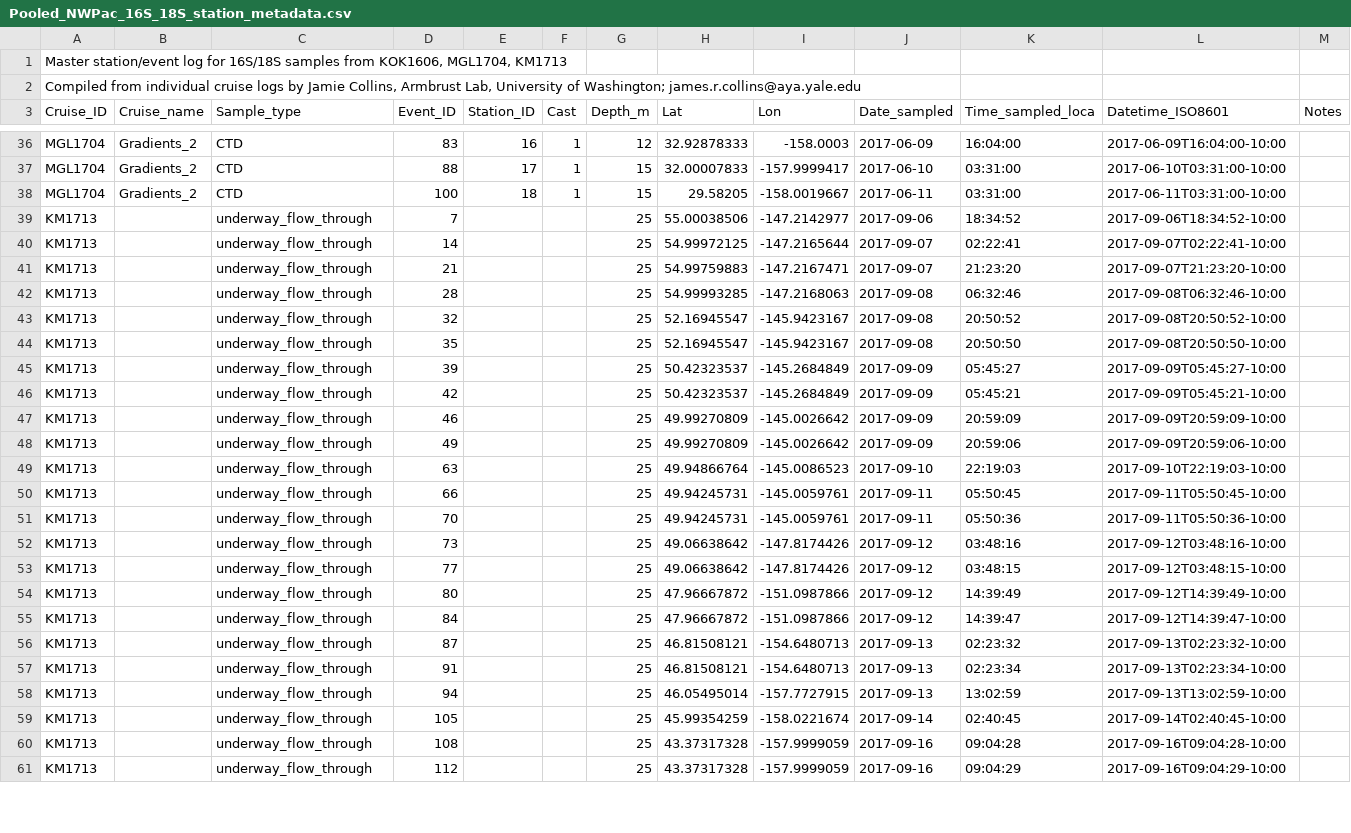
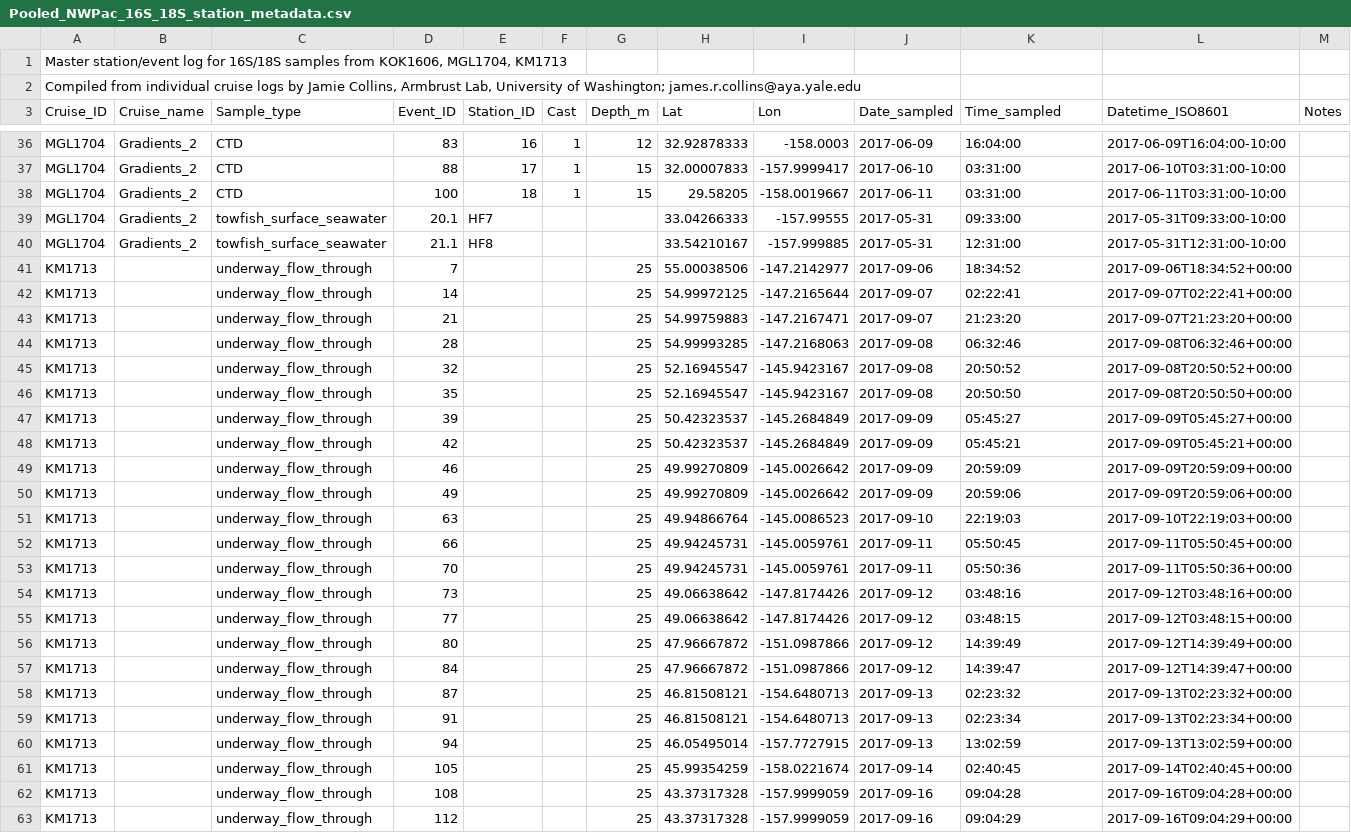
Before and after one commit to armbrustlab/NWPac_amplicon, a CSV file: sample_logs/Pooled_NWPac_16S_18S_station_metadata.csv, drawn as a sheet; only a part is shown, gaps mark what is left out; addresses are those after the commit; the diff covers the shown part only; the diff names each change by its address in the sheet, - before the commit and + after, or states it on an @@ line.

```diff
--- a/sample_logs/Pooled_NWPac_16S_18S_station_metadata.csv
+++ b/sample_logs/Pooled_NWPac_16S_18S_station_metadata.csv
-K3: Time_sampled_loca
+K3: Time_sampled
+row 39: MGL1704 | Gradients_2 | towfish_surface_seawater | 20.1 | HF7 |  |  | 33.04266333 | -157.99555 | 2017-05-31 | 09:33:00 | 2017-05-31T09:33:00-10:00
+row 40: MGL1704 | Gradients_2 | towfish_surface_seawater | 21.1 | HF8 |  |  | 33.54210167 | -157.999885 | 2017-05-31 | 12:31:00 | 2017-05-31T12:31:00-10:00
-L41 (Datetime_ISO8601): 2017-09-06T18:34:52-10:00
+L41 (Datetime_ISO8601): 2017-09-06T18:34:52+00:00
-L42 (Datetime_ISO8601): 2017-09-07T02:22:41-10:00
+L42 (Datetime_ISO8601): 2017-09-07T02:22:41+00:00
-L43 (Datetime_ISO8601): 2017-09-07T21:23:20-10:00
+L43 (Datetime_ISO8601): 2017-09-07T21:23:20+00:00
-L44 (Datetime_ISO8601): 2017-09-08T06:32:46-10:00
+L44 (Datetime_ISO8601): 2017-09-08T06:32:46+00:00
-L45 (Datetime_ISO8601): 2017-09-08T20:50:52-10:00
+L45 (Datetime_ISO8601): 2017-09-08T20:50:52+00:00
-L46 (Datetime_ISO8601): 2017-09-08T20:50:50-10:00
+L46 (Datetime_ISO8601): 2017-09-08T20:50:50+00:00
-L47 (Datetime_ISO8601): 2017-09-09T05:45:27-10:00
+L47 (Datetime_ISO8601): 2017-09-09T05:45:27+00:00
-L48 (Datetime_ISO8601): 2017-09-09T05:45:21-10:00
+L48 (Datetime_ISO8601): 2017-09-09T05:45:21+00:00
-L49 (Datetime_ISO8601): 2017-09-09T20:59:09-10:00
+L49 (Datetime_ISO8601): 2017-09-09T20:59:09+00:00
-L50 (Datetime_ISO8601): 2017-09-09T20:59:06-10:00
+L50 (Datetime_ISO8601): 2017-09-09T20:59:06+00:00
-L51 (Datetime_ISO8601): 2017-09-10T22:19:03-10:00
+L51 (Datetime_ISO8601): 2017-09-10T22:19:03+00:00
-L52 (Datetime_ISO8601): 2017-09-11T05:50:45-10:00
+L52 (Datetime_ISO8601): 2017-09-11T05:50:45+00:00
-L53 (Datetime_ISO8601): 2017-09-11T05:50:36-10:00
+L53 (Datetime_ISO8601): 2017-09-11T05:50:36+00:00
-L54 (Datetime_ISO8601): 2017-09-12T03:48:16-10:00
+L54 (Datetime_ISO8601): 2017-09-12T03:48:16+00:00
-L55 (Datetime_ISO8601): 2017-09-12T03:48:15-10:00
+L55 (Datetime_ISO8601): 2017-09-12T03:48:15+00:00
-L56 (Datetime_ISO8601): 2017-09-12T14:39:49-10:00
+L56 (Datetime_ISO8601): 2017-09-12T14:39:49+00:00
-L57 (Datetime_ISO8601): 2017-09-12T14:39:47-10:00
+L57 (Datetime_ISO8601): 2017-09-12T14:39:47+00:00
-L58 (Datetime_ISO8601): 2017-09-13T02:23:32-10:00
+L58 (Datetime_ISO8601): 2017-09-13T02:23:32+00:00
-L59 (Datetime_ISO8601): 2017-09-13T02:23:34-10:00
+L59 (Datetime_ISO8601): 2017-09-13T02:23:34+00:00
-L60 (Datetime_ISO8601): 2017-09-13T13:02:59-10:00
+L60 (Datetime_ISO8601): 2017-09-13T13:02:59+00:00
-L61 (Datetime_ISO8601): 2017-09-14T02:40:45-10:00
+L61 (Datetime_ISO8601): 2017-09-14T02:40:45+00:00
-L62 (Datetime_ISO8601): 2017-09-16T09:04:28-10:00
+L62 (Datetime_ISO8601): 2017-09-16T09:04:28+00:00
-L63 (Datetime_ISO8601): 2017-09-16T09:04:29-10:00
+L63 (Datetime_ISO8601): 2017-09-16T09:04:29+00:00
```
Also changed, not shown: 12 edited cells elsewhere in this file, sample_logs/Pooled_NWPac_16S_18S_sample_log.csv.
